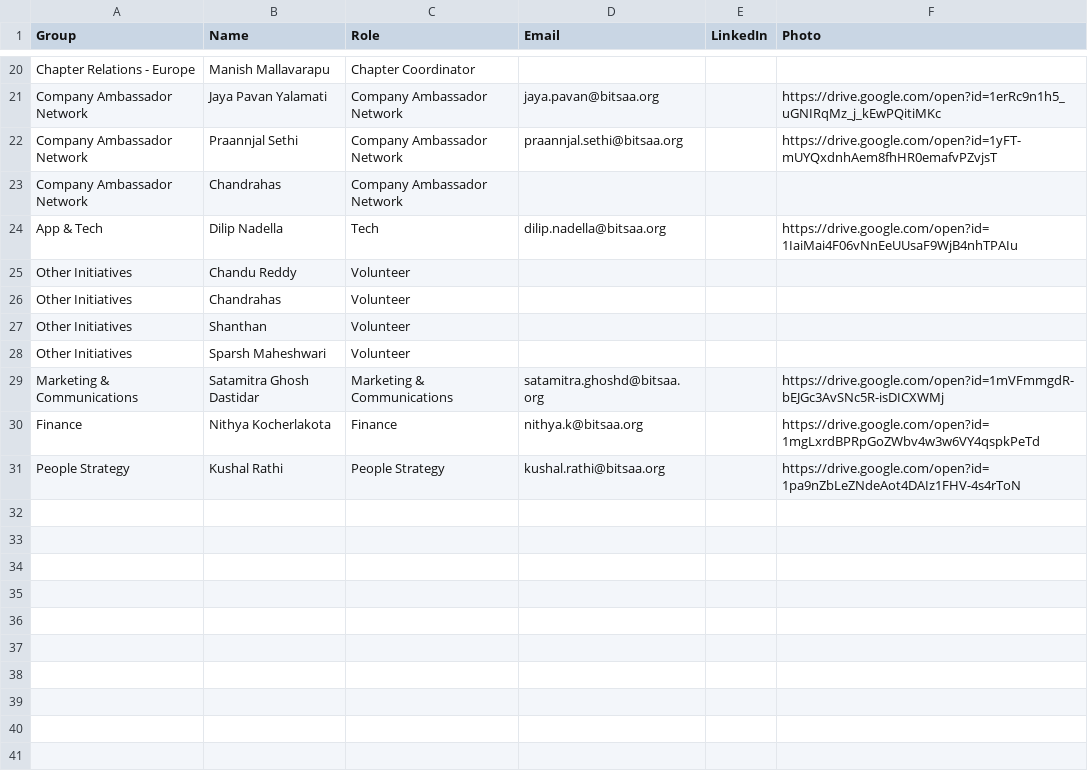
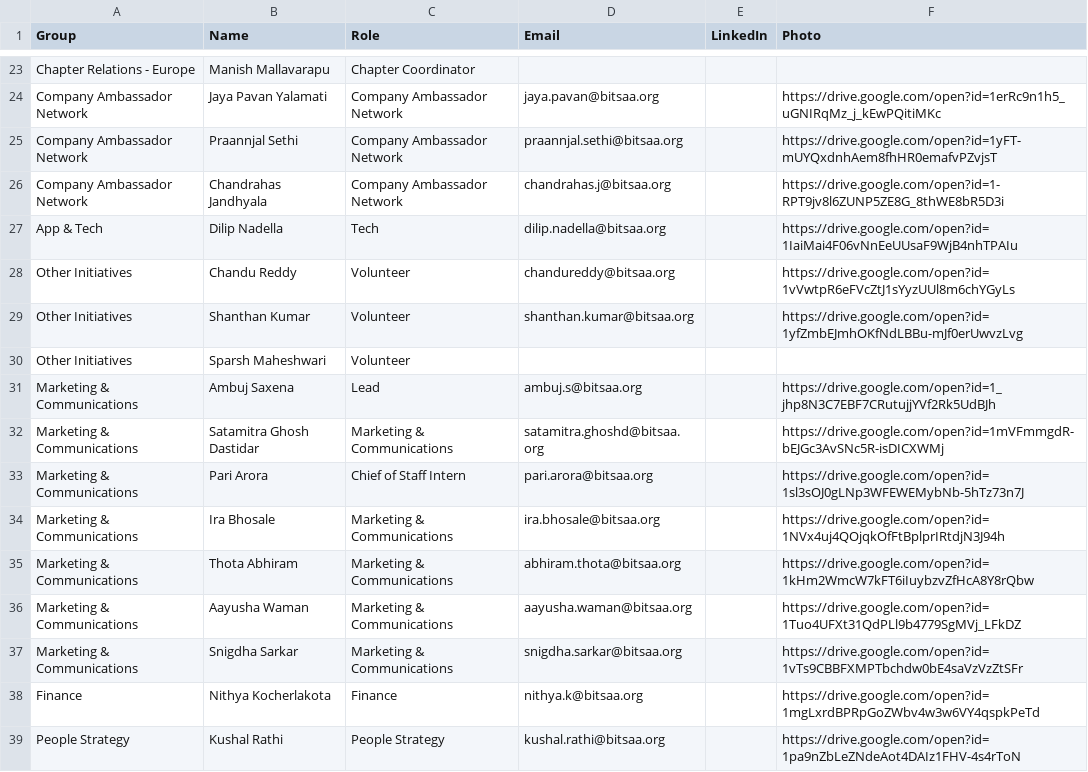
Before and after one commit to DilipKumarNadella/bitsians-day, a CSV file: data/team_roster.csv, drawn as a sheet; only a part is shown, gaps mark what is left out; the diff covers the shown part only.

```diff
--- a/data/team_roster.csv
+++ b/data/team_roster.csv
@@ -22,9 +25,14 @@ Company Ambassador Network,Jaya Pavan Yalamati,Company Ambassador Network,jaya.p
 Company Ambassador Network,Praannjal Sethi,Company Ambassador Network,praannjal.sethi@bitsaa.org,,https://drive.google.com/open?id=1yFT-mUYQxdnhAem8fhHR0emafvPZvjsT
-Company Ambassador Network,Chandrahas,Company Ambassador Network,,,
+Company Ambassador Network,Chandrahas Jandhyala,Company Ambassador Network,chandrahas.j@bitsaa.org,,https://drive.google.com/open?id=1-RPT9jv8l6ZUNP5ZE8G_8thWE8bR5D3i
 App & Tech,Dilip Nadella,Tech,dilip.nadella@bitsaa.org,,https://drive.google.com/open?id=1IaiMai4F06vNnEeUUsaF9WjB4nhTPAIu
-Other Initiatives,Chandu Reddy,Volunteer,,,
-Other Initiatives,Chandrahas,Volunteer,,,
-Other Initiatives,Shanthan,Volunteer,,,
+Other Initiatives,Chandu Reddy,Volunteer,chandureddy@bitsaa.org,,https://drive.google.com/open?id=1vVwtpR6eFVcZtJ1sYyzUUl8m6chYGyLs
+Other Initiatives,Shanthan Kumar,Volunteer,shanthan.kumar@bitsaa.org,,https://drive.google.com/open?id=1yfZmbEJmhOKfNdLBBu-mJf0erUwvzLvg
 Other Initiatives,Sparsh Maheshwari,Volunteer,,,
+Marketing & Communications,Ambuj Saxena,Lead,ambuj.s@bitsaa.org,,https://drive.google.com/open?id=1_jhp8N3C7EBF7CRutujjYVf2Rk5UdBJh
 Marketing & Communications,Satamitra Ghosh Dastidar,Marketing & Communications,satamitra.ghoshd@bitsaa.org,,https://drive.google.com/open?id=1mVFmmgdR-bEJGc3AvSNc5R-isDICXWMj
+Marketing & Communications,Pari Arora,Chief of Staff Intern,pari.arora@bitsaa.org,,https://drive.google.com/open?id=1sl3sOJ0gLNp3WFEWEMybNb-5hTz73n7J
+Marketing & Communications,Ira Bhosale,Marketing & Communications,ira.bhosale@bitsaa.org,,https://drive.google.com/open?id=1NVx4uj4QOjqkOfFtBplprIRtdjN3J94h
+Marketing & Communications,Thota Abhiram,Marketing & Communications,abhiram.thota@bitsaa.org,,https://drive.google.com/open?id=1kHm2WmcW7kFT6iIuybzvZfHcA8Y8rQbw
+Marketing & Communications,Aayusha Waman,Marketing & Communications,aayusha.waman@bitsaa.org,,https://drive.google.com/open?id=1Tuo4UFXt31QdPLl9b4779SgMVj_LFkDZ
+Marketing & Communications,Snigdha Sarkar,Marketing & Communications,snigdha.sarkar@bitsaa.org,,https://drive.google.com/open?id=1vTs9CBBFXMPTbchdw0bE4saVzVzZtSFr
 Finance,Nithya Kocherlakota,Finance,nithya.k@bitsaa.org,,https://drive.google.com/open?id=1mgLxrdBPRpGoZWbv4w3w6VY4qspkPeTd
```
Also changed, not shown: 8 added rows, 5 removed rows and 4 edited cells elsewhere in this file, 51 other files.
